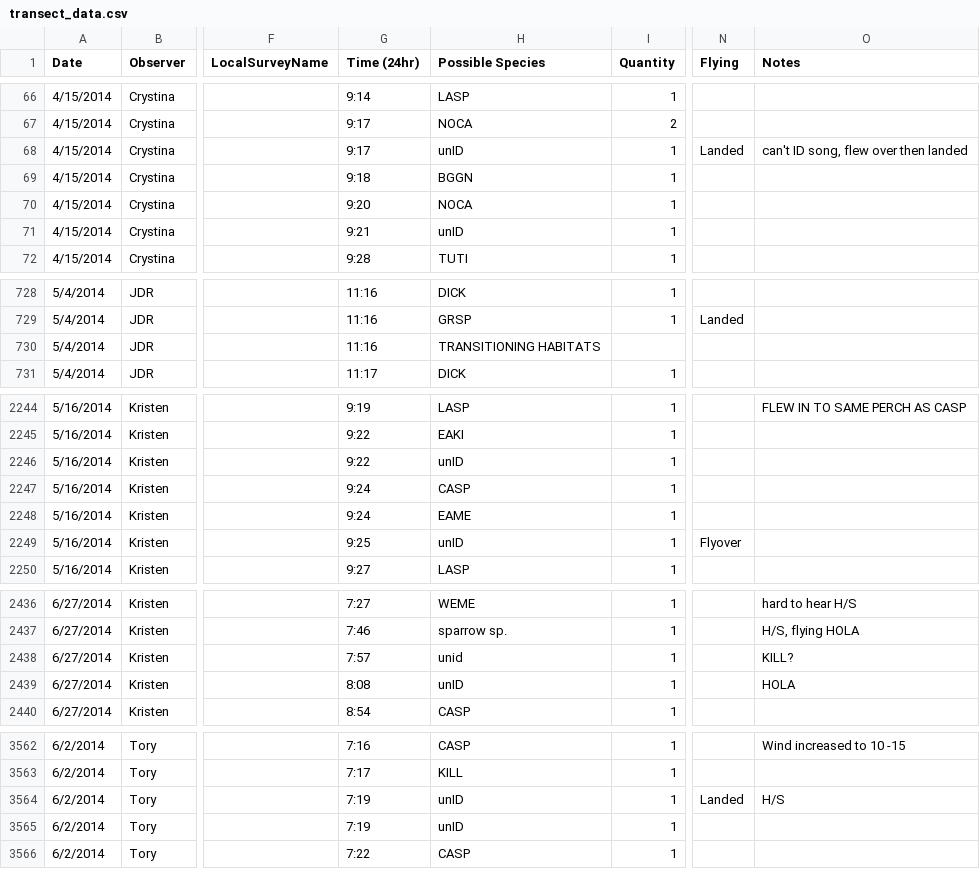
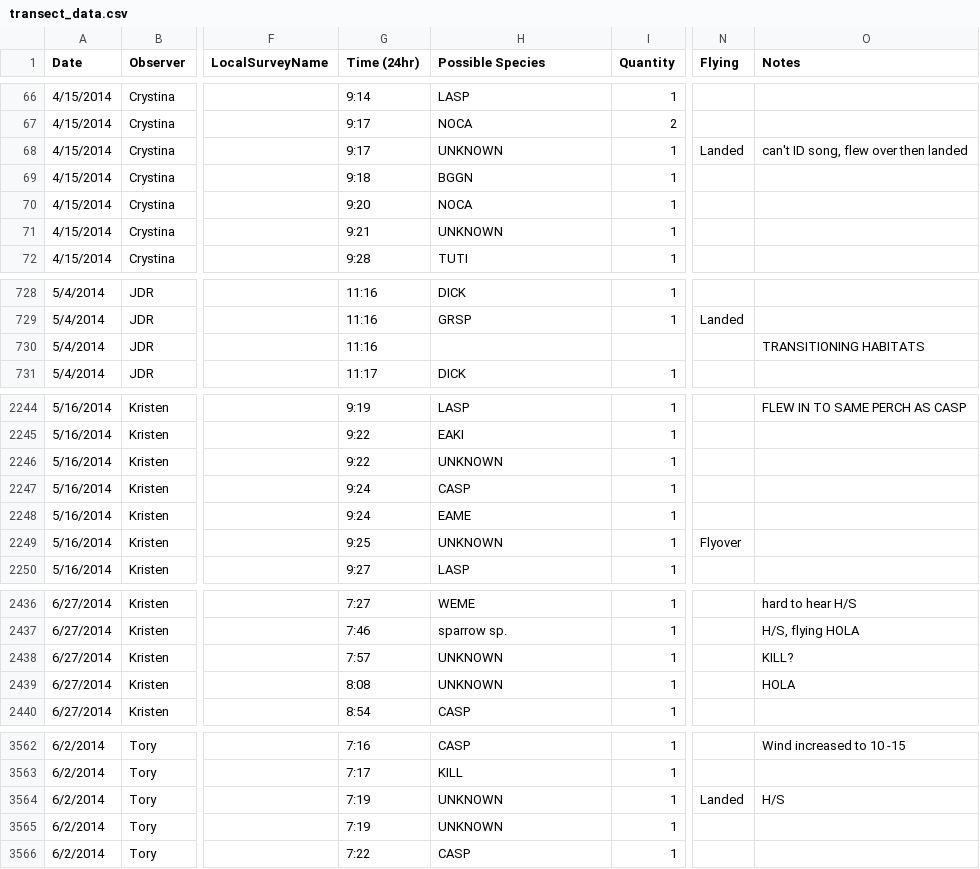
Before and after one commit to baeolophus/ou-grassland-bird-survey, a CSV file: transect_data.csv, drawn as a sheet; only a part is shown, gaps mark what is left out; the diff covers the shown part only; the diff names each change by its address in the sheet, - before the commit and + after, or states it on an @@ line.

Commit message:
Correcting species codes in transect data.

```diff
--- a/transect_data.csv
+++ b/transect_data.csv
-H68 (Possible Species): unID
+H68 (Possible Species): UNKNOWN
-H71 (Possible Species): unID
+H71 (Possible Species): UNKNOWN
-H730 (Possible Species): TRANSITIONING HABITATS
+H730 (Possible Species): (empty)
-O730 (Notes): (empty)
+O730 (Notes): TRANSITIONING HABITATS
-H2246 (Possible Species): unID
+H2246 (Possible Species): UNKNOWN
-H2249 (Possible Species): unID
+H2249 (Possible Species): UNKNOWN
-H2438 (Possible Species): unid
+H2438 (Possible Species): UNKNOWN
-H2439 (Possible Species): unID
+H2439 (Possible Species): UNKNOWN
-H3564:H3565 (Possible Species): unID
+H3564:H3565 (Possible Species): UNKNOWN
```
Also changed, not shown: 56 edited cells elsewhere in this file.
